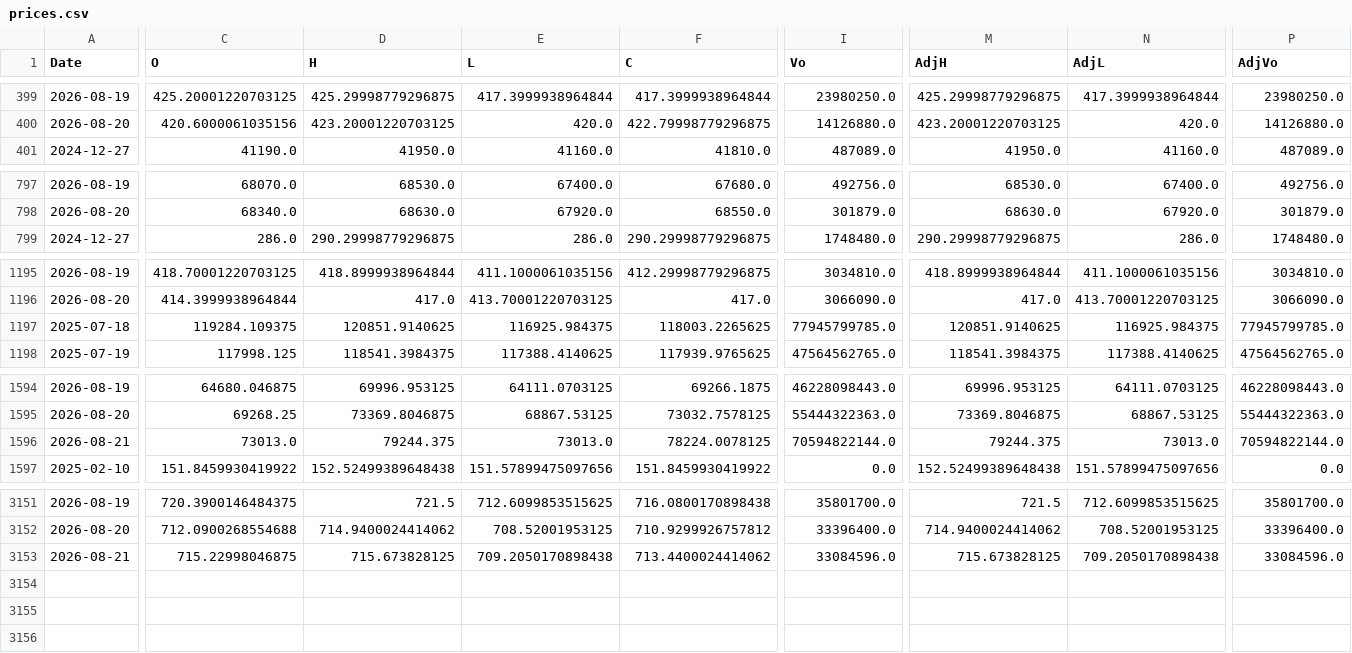
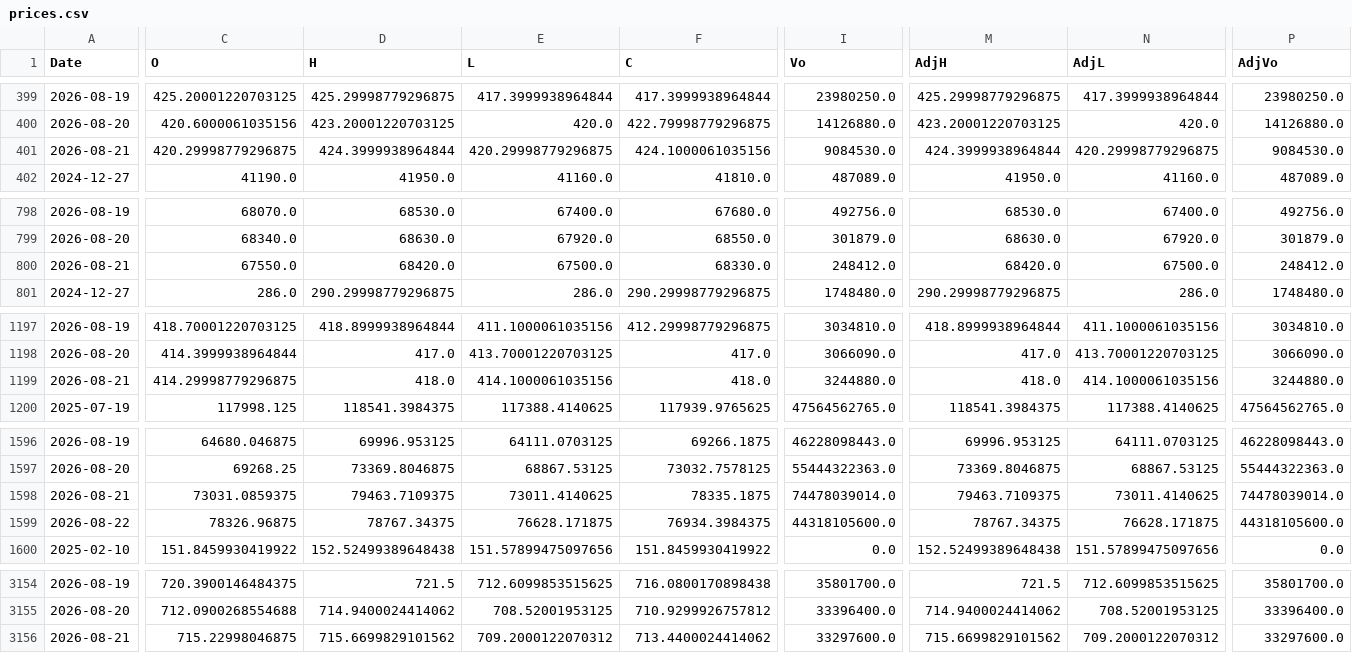
Before and after one commit to fireworkskomatsu-dotcom/weather_ai, a CSV file: prices.csv, drawn as a sheet; only a part is shown, gaps mark what is left out; removed rows and columns are numbered as before the commit, all else as after; rows hold the shown columns only; the diff covers the shown part only; the diff names each change by its address in the sheet, - before the commit and + after, or states it on an @@ line.

```diff
--- a/prices.csv
+++ b/prices.csv
+row 401: 2026-08-21 | 420.29998779296875 | 424.3999938964844 | 420.29998779296875 | 424.1000061035156 | 9084530.0 | 424.3999938964844 | 420.29998779296875 | 9084530.0
+row 800: 2026-08-21 | 67550.0 | 68420.0 | 67500.0 | 68330.0 | 248412.0 | 68420.0 | 67500.0 | 248412.0
-row 1197: 2025-07-18 | 119284.109375 | 120851.9140625 | 116925.984375 | 118003.2265625 | 77945799785.0 | 120851.9140625 | 116925.984375 | 77945799785.0
+row 1199: 2026-08-21 | 414.29998779296875 | 418.0 | 414.1000061035156 | 418.0 | 3244880.0 | 418.0 | 414.1000061035156 | 3244880.0
-C1598 (O): 73013.0
+C1598 (O): 73031.0859375
-D1598 (H): 79244.375
+D1598 (H): 79463.7109375
-E1598 (L): 73013.0
+E1598 (L): 73011.4140625
-F1598 (C): 78224.0078125
+F1598 (C): 78335.1875
-I1598 (Vo): 70594822144.0
+I1598 (Vo): 74478039014.0
-M1598 (AdjH): 79244.375
+M1598 (AdjH): 79463.7109375
-N1598 (AdjL): 73013.0
+N1598 (AdjL): 73011.4140625
-P1598 (AdjVo): 70594822144.0
+P1598 (AdjVo): 74478039014.0
+row 1599: 2026-08-22 | 78326.96875 | 78767.34375 | 76628.171875 | 76934.3984375 | 44318105600.0 | 78767.34375 | 76628.171875 | 44318105600.0
-D3156 (H): 715.673828125
+D3156 (H): 715.6699829101562
-E3156 (L): 709.2050170898438
+E3156 (L): 709.2000122070312
-I3156 (Vo): 33084596.0
+I3156 (Vo): 33297600.0
-M3156 (AdjH): 715.673828125
+M3156 (AdjH): 715.6699829101562
-N3156 (AdjL): 709.2050170898438
+N3156 (AdjL): 709.2000122070312
-P3156 (AdjVo): 33084596.0
+P3156 (AdjVo): 33297600.0
```
Also changed, not shown: 8 edited cells elsewhere in this file, 3 other files.
